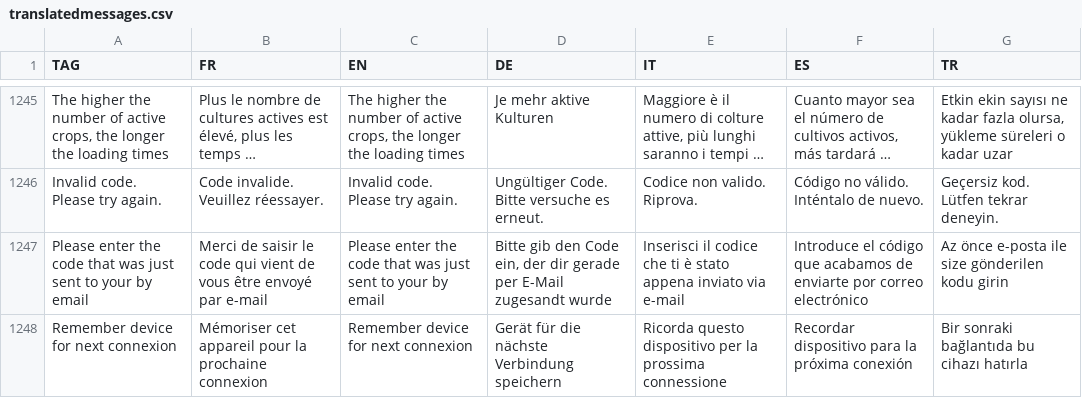
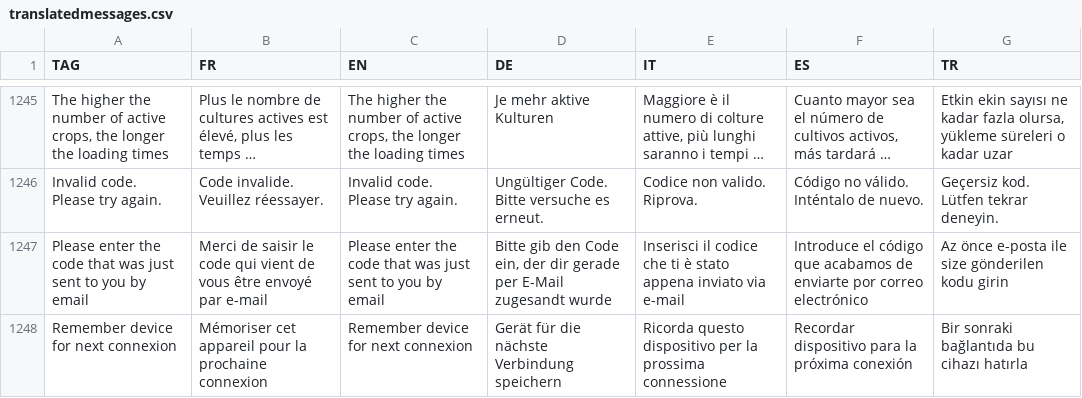
Before and after one commit to hyperplanning/hyperassets, a CSV file: translatedmessages.csv, drawn as a sheet; only a part is shown, gaps mark what is left out; long unchanged cells end in …; the diff names each change by its address in the sheet, - before the commit and + after, or states it on an @@ line.

Commit message:
Update translatedmessages.csv

```diff
--- a/translatedmessages.csv
+++ b/translatedmessages.csv
-A1247 (TAG): …sent to your by email
+A1247 (TAG): …sent to you by email
-C1247 (EN): …sent to your by email
+C1247 (EN): …sent to you by email
```
